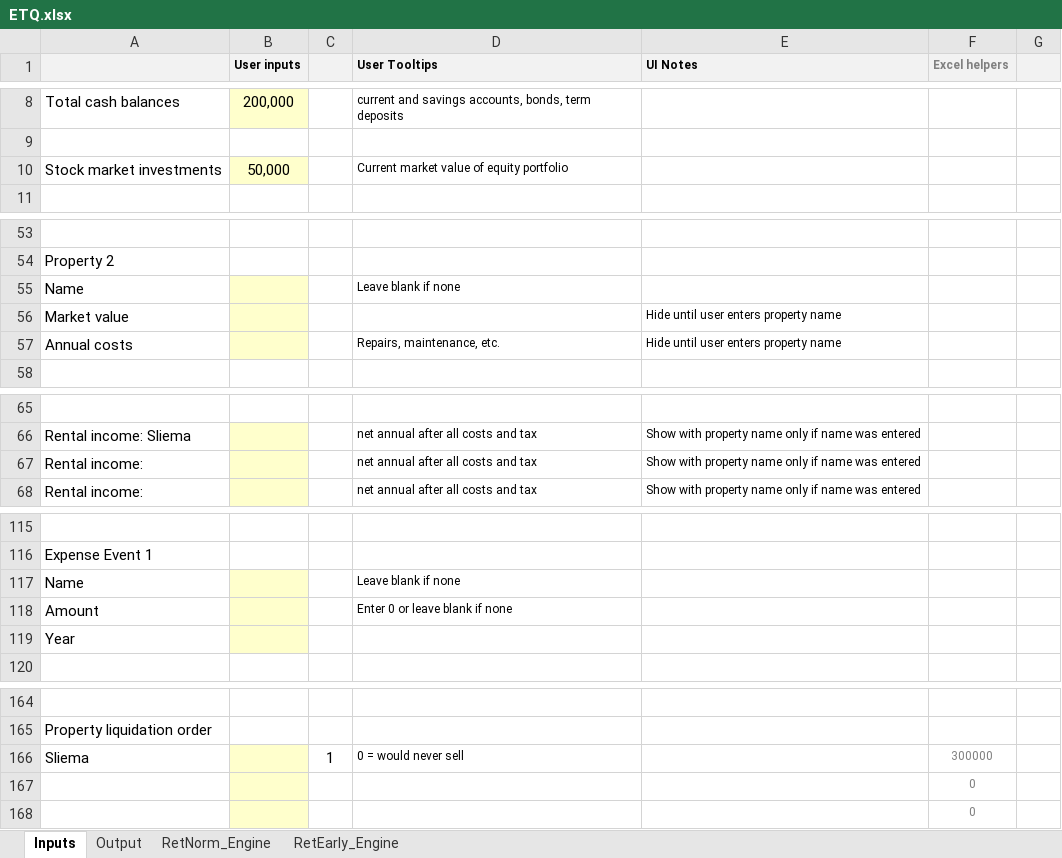
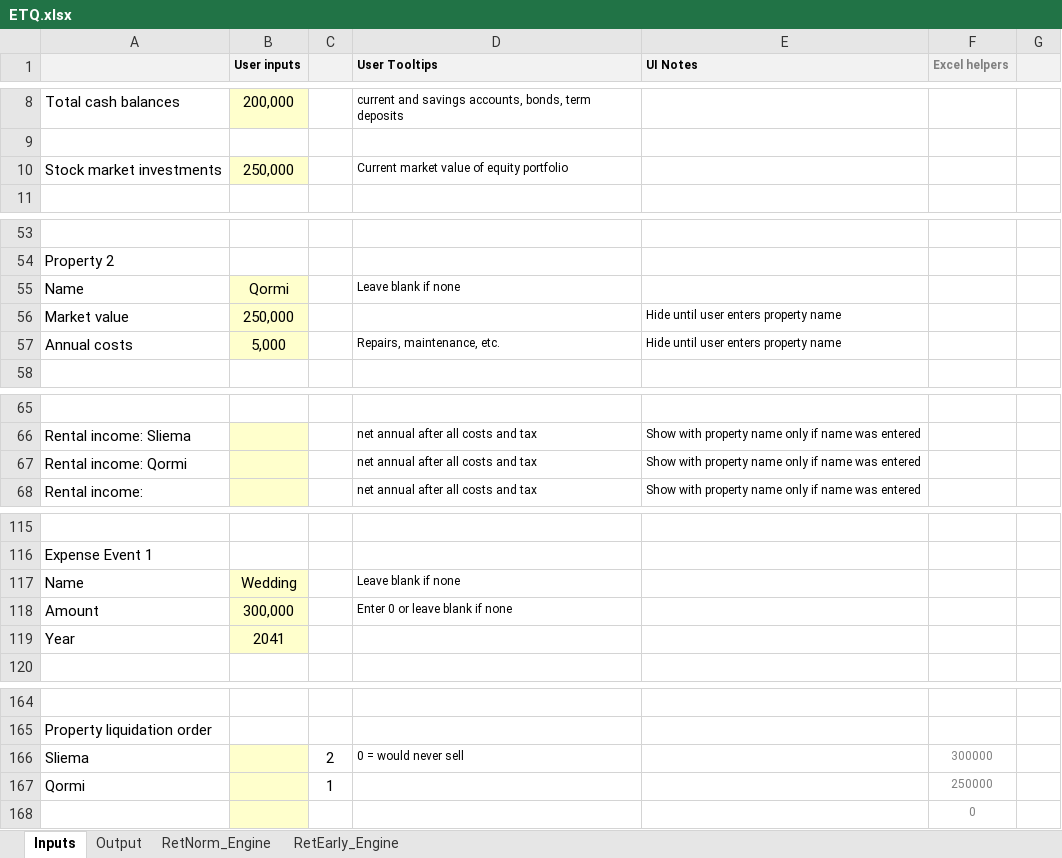
Before and after one commit to kenbonnici/ETQ, an Excel workbook: specs/excel_prototype/ETQ.xlsx, sheet Inputs, drawn as a sheet; only a part is shown, gaps mark what is left out; values as stored, in another font and other column widths than the file's, no borders; charts and pictures not drawn; removed rows and columns are numbered as before the commit, all else as after; the diff covers the shown part only; the diff names each change by its address in the sheet, - before the commit and + after, or states it on an @@ line.

```diff
--- a/specs/excel_prototype/ETQ.xlsx (sheet Inputs)
+++ b/specs/excel_prototype/ETQ.xlsx (sheet Inputs)
-B10 (User inputs): 50,000
+B10 (User inputs): 250,000
-B55 (User inputs): (empty)
+B55 (User inputs): Qormi
-B56 (User inputs): (empty)
+B56 (User inputs): 250,000
-B57 (User inputs): (empty)
+B57 (User inputs): 5,000
-A67: Rental income:
+A67: Rental income: Qormi
-B117 (User inputs): (empty)
+B117 (User inputs): Wedding
-B118 (User inputs): (empty)
+B118 (User inputs): 300,000
-B119 (User inputs): (empty)
+B119 (User inputs): 2041
-C166: 1
+C166: 2
-row 167:  |  |  |  |  | 0
+row 167: Qormi |  | 1 |  |  | 250000
```
Also changed, not shown: 1 edited cell elsewhere in this sheet, sheet RetEarly_Engine, sheet RetNorm_Engine, sheet Output, formulas that keep their value, hidden cells, charts or pictures, 8 other files.
